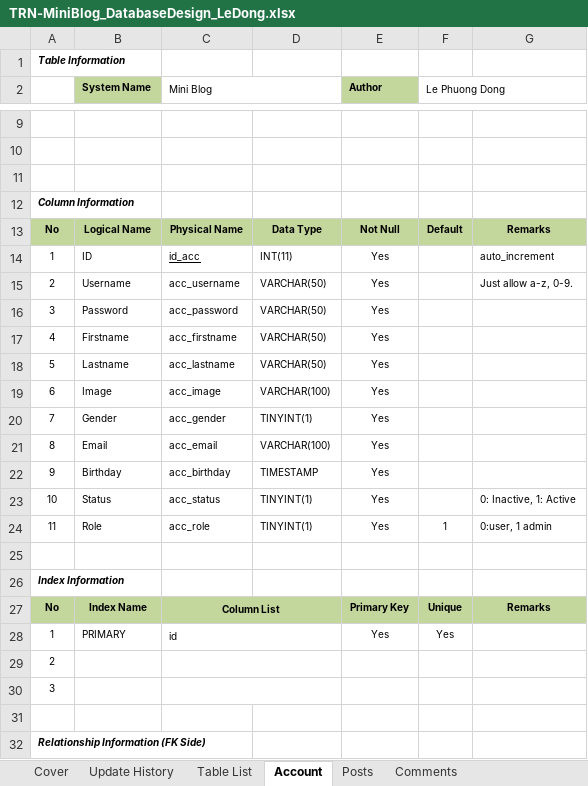
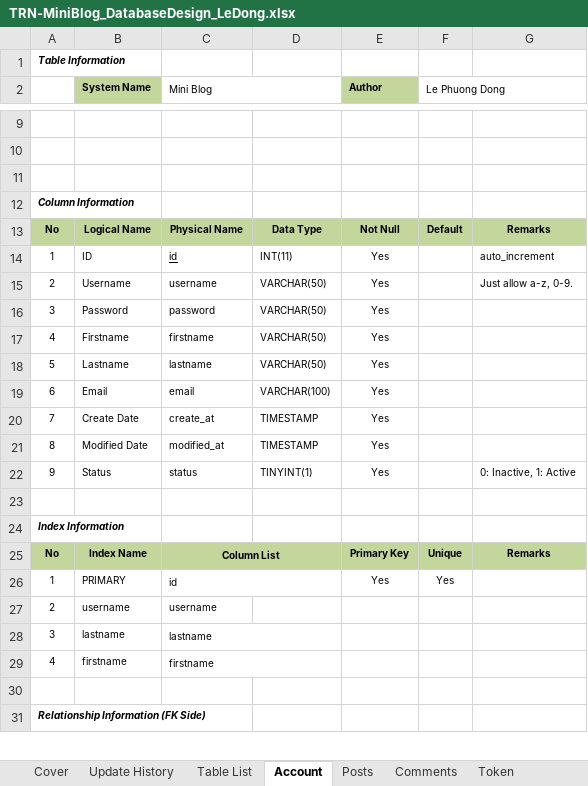
Before and after one commit to Mulodo-Java-Training/miniblog-le.dong, an Excel workbook: doc/backend/db/TRN-MiniBlog_DatabaseDesign_LeDong.xlsx, sheet Account, drawn as a sheet; only a part is shown, gaps mark what is left out; values as stored, in another font and other column widths than the file's, no borders; removed rows and columns are numbered as before the commit, all else as after; the diff names each change by its address in the sheet, - before the commit and + after, or states it on an @@ line.

```diff
--- a/doc/backend/db/TRN-MiniBlog_DatabaseDesign_LeDong.xlsx (sheet Account)
+++ b/doc/backend/db/TRN-MiniBlog_DatabaseDesign_LeDong.xlsx (sheet Account)
+sheet tab: Token
-C14 (Mini Blog): id_acc
+C14 (Mini Blog): id
-C15 (Mini Blog): acc_username
+C15 (Mini Blog): username
-C16 (Mini Blog): acc_password
+C16 (Mini Blog): password
-C17 (Mini Blog): acc_firstname
+C17 (Mini Blog): firstname
-C18 (Mini Blog): acc_lastname
+C18 (Mini Blog): lastname
-B19 (System Name): Image
+B19 (System Name): Email
-C19 (Mini Blog): acc_image
+C19 (Mini Blog): email
-B20 (System Name): Gender
+B20 (System Name): Create Date
-C20 (Mini Blog): acc_gender
+C20 (Mini Blog): create_at
-D20: TINYINT(1)
+D20: TIMESTAMP
-B21 (System Name): Email
+B21 (System Name): Modified Date
-C21 (Mini Blog): acc_email
+C21 (Mini Blog): modified_at
-D21: VARCHAR(100)
+D21: TIMESTAMP
-row 22: 9 | Birthday | acc_birthday | TIMESTAMP | Yes
-A22: 10
+A22: 9
-C22 (Mini Blog): acc_status
+C22 (Mini Blog): status
-row 24: 11 | Role | acc_role | TINYINT(1) | Yes | 1 | 0:user, 1 admin
-B27 (System Name): (empty)
+B27 (System Name): username
-C27 (Mini Blog): (empty)
+C27 (Mini Blog): username
-C29:D29 merged
-B28 (System Name): (empty)
+B28 (System Name): lastname
-C28 (Mini Blog): (empty)
+C28 (Mini Blog): lastname
+row 29: 4 | firstname | firstname
```
Also changed, not shown: sheet Comments, sheet Posts, formulas that keep their value, 4 other files.
